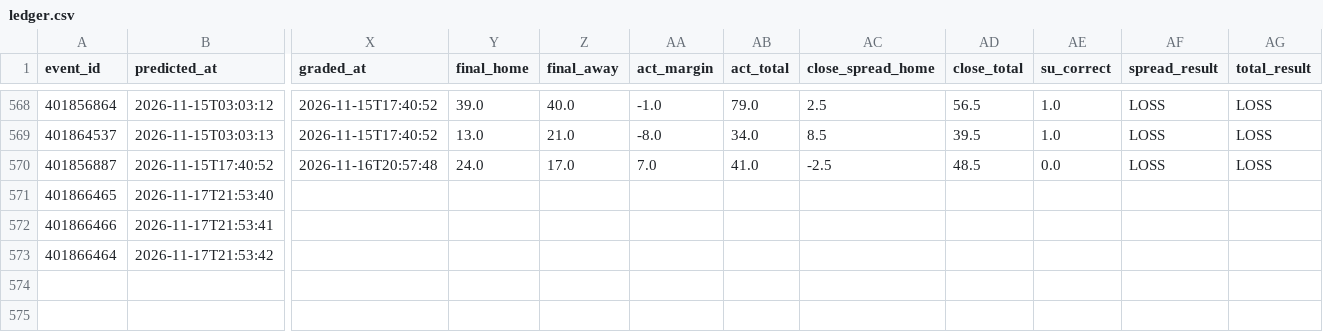
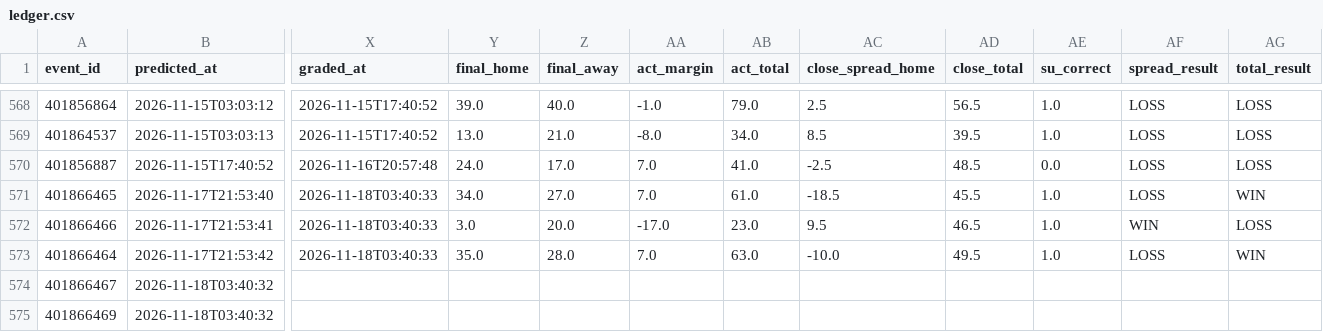
Before and after one commit to golfer1989/cfb-model, a CSV file: data/ledger.csv, drawn as a sheet; only a part is shown, gaps mark what is left out; rows hold the shown columns only; the diff names each change by its address in the sheet, - before the commit and + after, or states it on an @@ line.

Commit message:
Report (pre-kickoff): 2026-11-17 21:40 CST

```diff
--- a/data/ledger.csv
+++ b/data/ledger.csv
-X571:X573 (graded_at): (empty)
+X571:X573 (graded_at): 2026-11-18T03:40:33
-Y571 (final_home): (empty)
+Y571 (final_home): 34.0
-Z571 (final_away): (empty)
+Z571 (final_away): 27.0
-AA571 (act_margin): (empty)
+AA571 (act_margin): 7.0
-AB571 (act_total): (empty)
+AB571 (act_total): 61.0
-AC571 (close_spread_home): (empty)
+AC571 (close_spread_home): -18.5
-AD571 (close_total): (empty)
+AD571 (close_total): 45.5
-AE571:AE573 (su_correct): (empty)
+AE571:AE573 (su_correct): 1.0
-AF571 (spread_result): (empty)
+AF571 (spread_result): LOSS
-AG571 (total_result): (empty)
+AG571 (total_result): WIN
-Y572 (final_home): (empty)
+Y572 (final_home): 3.0
-Z572 (final_away): (empty)
+Z572 (final_away): 20.0
-AA572 (act_margin): (empty)
+AA572 (act_margin): -17.0
-AB572 (act_total): (empty)
+AB572 (act_total): 23.0
-AC572 (close_spread_home): (empty)
+AC572 (close_spread_home): 9.5
-AD572 (close_total): (empty)
+AD572 (close_total): 46.5
-AF572 (spread_result): (empty)
+AF572 (spread_result): WIN
-AG572 (total_result): (empty)
+AG572 (total_result): LOSS
-Y573 (final_home): (empty)
+Y573 (final_home): 35.0
-Z573 (final_away): (empty)
+Z573 (final_away): 28.0
-AA573 (act_margin): (empty)
+AA573 (act_margin): 7.0
-AB573 (act_total): (empty)
+AB573 (act_total): 63.0
-AC573 (close_spread_home): (empty)
+AC573 (close_spread_home): -10.0
-AD573 (close_total): (empty)
+AD573 (close_total): 49.5
-AF573 (spread_result): (empty)
+AF573 (spread_result): LOSS
-AG573 (total_result): (empty)
+AG573 (total_result): WIN
+row 574: 401866467 | 2026-11-18T03:40:32
+row 575: 401866469 | 2026-11-18T03:40:32
```
Also changed, not shown: data/backtest_preds.csv, data/real_games.csv, 7 other files.
